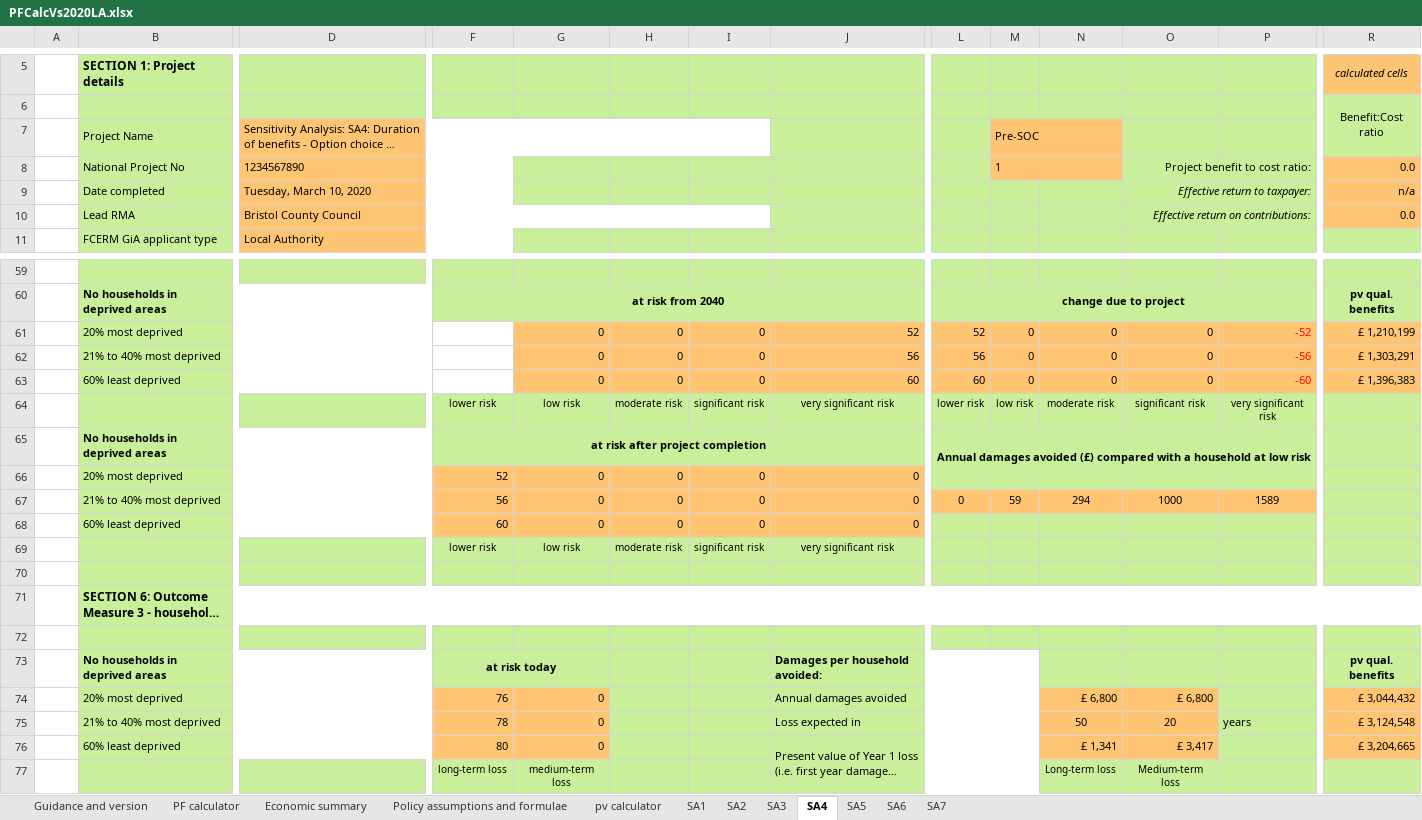
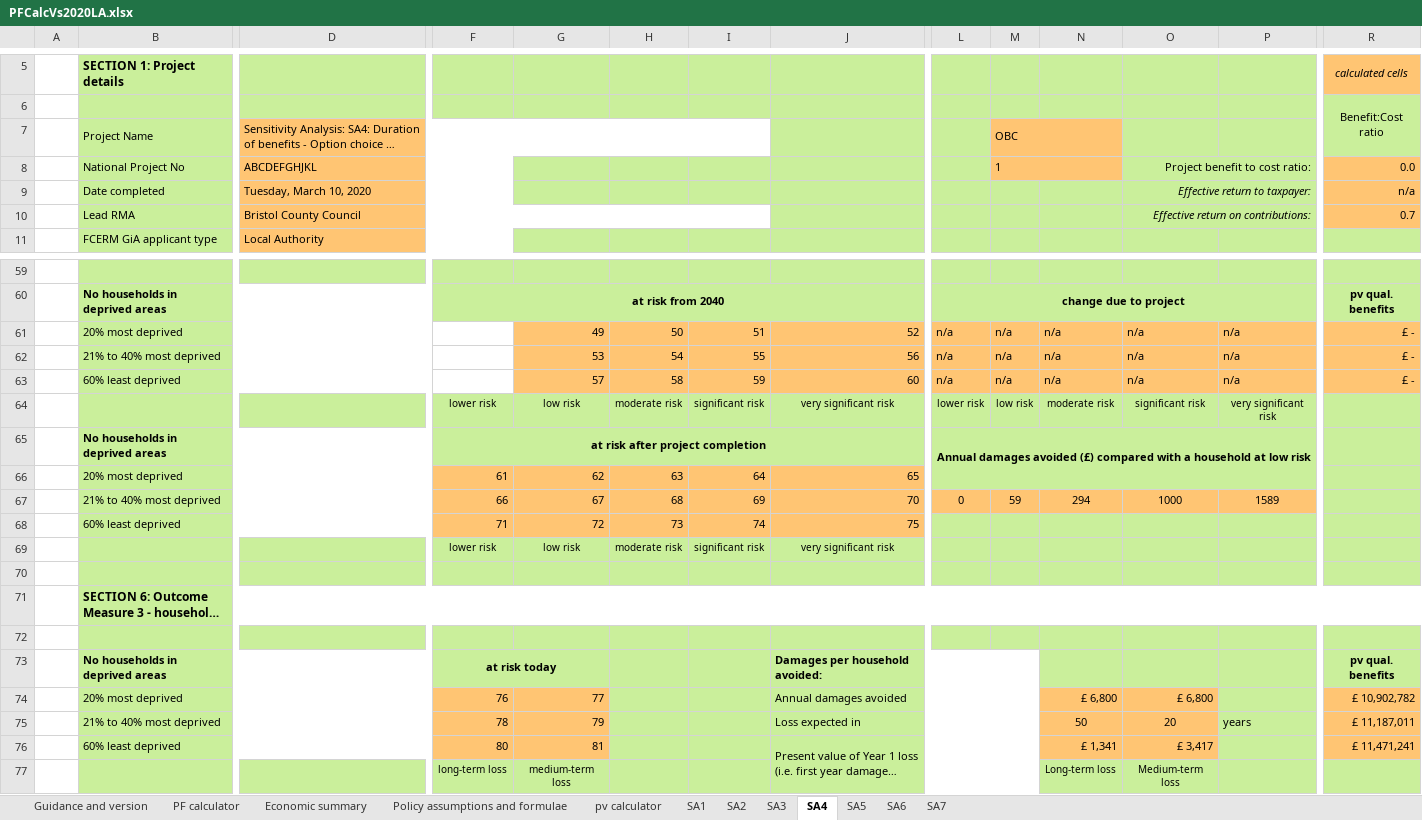
Before and after one commit to EnvironmentAgency/pafs-acceptance-tests, an Excel workbook: features/support/PFCalcVs2020LA.xlsx, sheet SA4, drawn as a sheet; only a part is shown, gaps mark what is left out; long unchanged cells end in …; values as stored, in another font and other column widths than the file's, no borders; conditional formats not drawn; removed rows and columns are numbered as before the commit, all else as after; rows hold the shown columns only; the diff covers the shown part only; the diff names each change by its address in the sheet, - before the commit and + after, or states it on an @@ line.

```diff
--- a/features/support/PFCalcVs2020LA.xlsx (sheet SA4)
+++ b/features/support/PFCalcVs2020LA.xlsx (sheet SA4)
-M7: Pre-SOC
+M7: OBC
-D8: 1234567890
+D8: ABCDEFGHJKL
-R10: 0.0
+R10: 0.7
-row 61:  | 20% most deprived |  |  | 0 | 0 | 0 | 52 | 52 | 0 | 0 | 0 | -52 | £ 1,210,199
-row 62:  | 21% to 40% most deprived |  |  | 0 | 0 | 0 | 56 | 56 | 0 | 0 | 0 | -56 | £ 1,303,291
-row 63:  | 60% least deprived |  |  | 0 | 0 | 0 | 60 | 60 | 0 | 0 | 0 | -60 | £ 1,396,383
+row 61:  | 20% most deprived |  |  | 49 | 50 | 51 | 52 | n/a | n/a | n/a | n/a | n/a | £ -
+row 62:  | 21% to 40% most deprived |  |  | 53 | 54 | 55 | 56 | n/a | n/a | n/a | n/a | n/a | £ -
+row 63:  | 60% least deprived |  |  | 57 | 58 | 59 | 60 | n/a | n/a | n/a | n/a | n/a | £ -
-row 66:  | 20% most deprived |  | 52 | 0 | 0 | 0 | 0
+row 66:  | 20% most deprived |  | 61 | 62 | 63 | 64 | 65
-F67: 56
+F67: 66
-G67: 0
+G67: 67
-H67: 0
+H67: 68
-I67: 0
+I67: 69
-J67: 0
+J67: 70
-row 68:  | 60% least deprived |  | 60 | 0 | 0 | 0 | 0
+row 68:  | 60% least deprived |  | 71 | 72 | 73 | 74 | 75
-G74: 0
+G74: 77
-R74: £ 3,044,432
+R74: £ 10,902,782
-G75: 0
+G75: 79
-R75: £ 3,124,548
+R75: £ 11,187,011
-G76: 0
+G76: 81
-R76: £ 3,204,665
+R76: £ 11,471,241
```
Also changed, not shown: 13 added rows, 13 removed rows and 43 edited cells elsewhere in this sheet, sheet SA5, sheet SA3, sheet SA1, sheet SA2, sheet SA6, sheet SA7, 1 more sheet, 2 other files.
